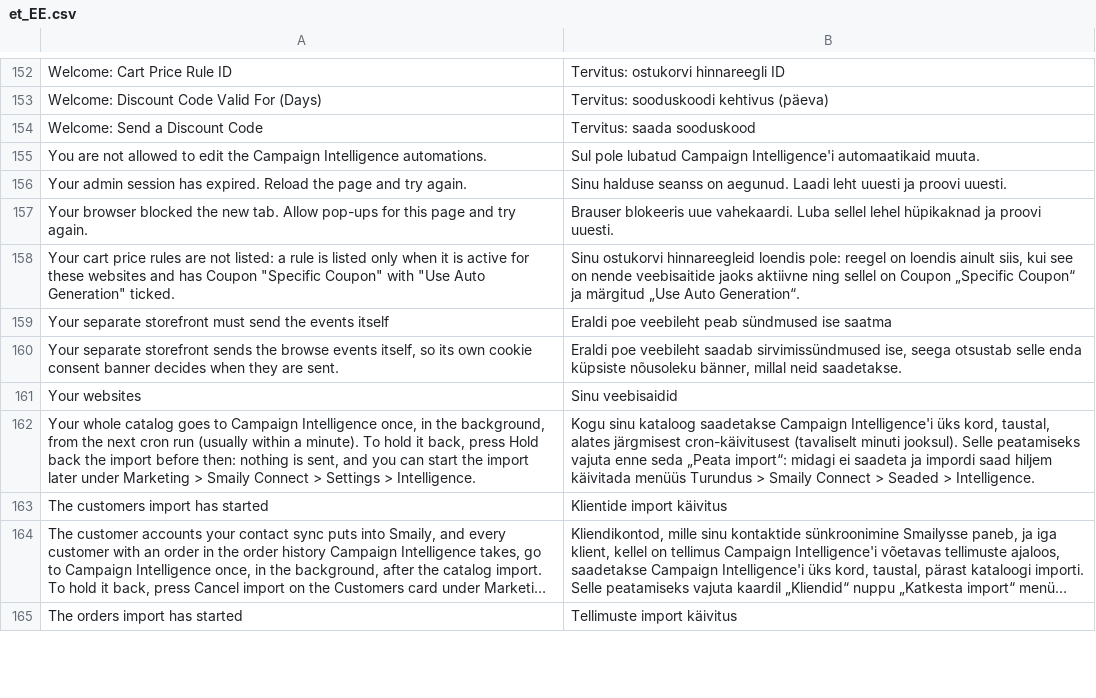
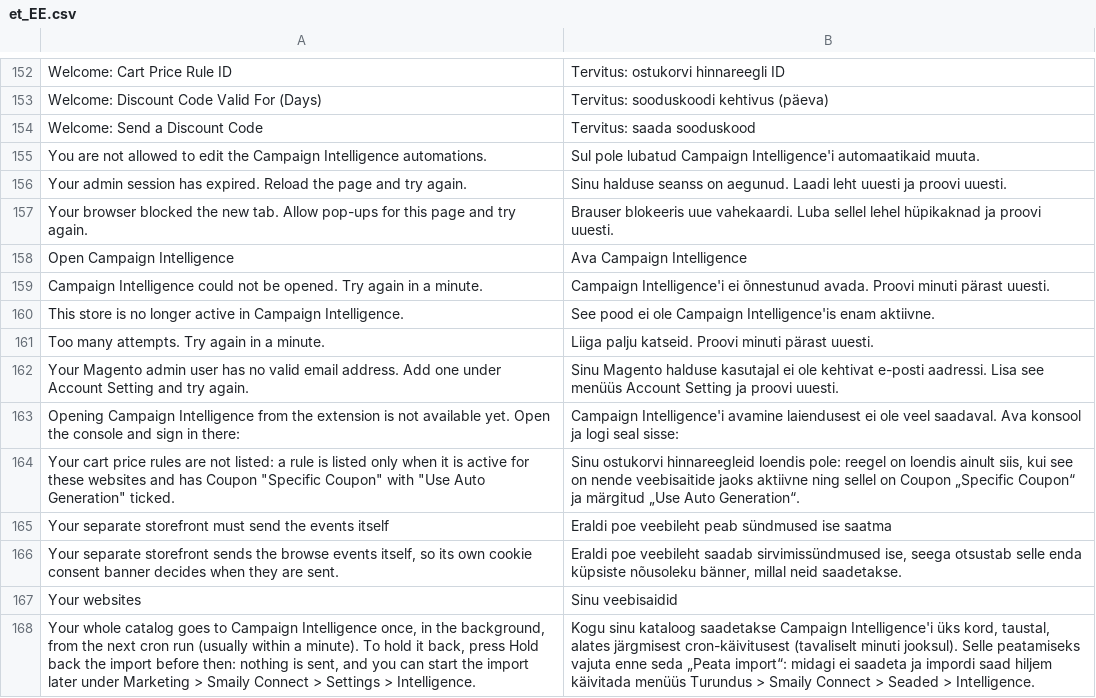
Before and after one commit to sendsmaily/smaily-magento-extension, a CSV file: i18n/et_EE.csv, drawn as a sheet; only a part is shown, gaps mark what is left out; the shorter side is filled out with more unchanged rows; long unchanged cells end in ….

Commit message:
admin: Open Campaign Intelligence from Settings with a one-time link

```diff
--- a/i18n/et_EE.csv
+++ b/i18n/et_EE.csv
@@ -157,2 +157,8 @@
 "Your browser blocked the new tab. Allow pop-ups for this page and try again.","Brauser blokeeris uue vahekaardi. Luba sellel lehel hüpikaknad ja proovi uuesti."
+"Open Campaign Intelligence","Ava Campaign Intelligence"
+"Campaign Intelligence could not be opened. Try again in a minute.","Campaign Intelligence'i ei õnnestunud avada. Proovi minuti pärast uuesti."
+"This store is no longer active in Campaign Intelligence.","See pood ei ole Campaign Intelligence'is enam aktiivne."
+"Too many attempts. Try again in a minute.","Liiga palju katseid. Proovi minuti pärast uuesti."
+"Your Magento admin user has no valid email address. Add one under Account Setting and try again.","Sinu Magento halduse kasutajal ei ole kehtivat e-posti aadressi. Lisa see menüüs Account Setting ja proovi uuesti."
+"Opening Campaign Intelligence from the extension is not available yet. Open the console and sign in there:","Campaign Intelligence'i avamine laiendusest ei ole veel saadaval. Ava konsool ja logi seal sisse:"
 "Your cart price rules are not listed: a rule is listed only when it is active for these websites and has Coupon ""Specific Coupon"" with ""Use Auto Generation"" ticked.","Sinu ostukorvi hinnareegleid loendis pole: reegel on loendis ainult siis, kui see on nende veebisaitide jaoks aktiivne ning sellel on Coupon „Specific Coupon“ ja märgitud „Use Auto Generation“."
```
Also changed, not shown: i18n/en_US.csv, 10 other files.
